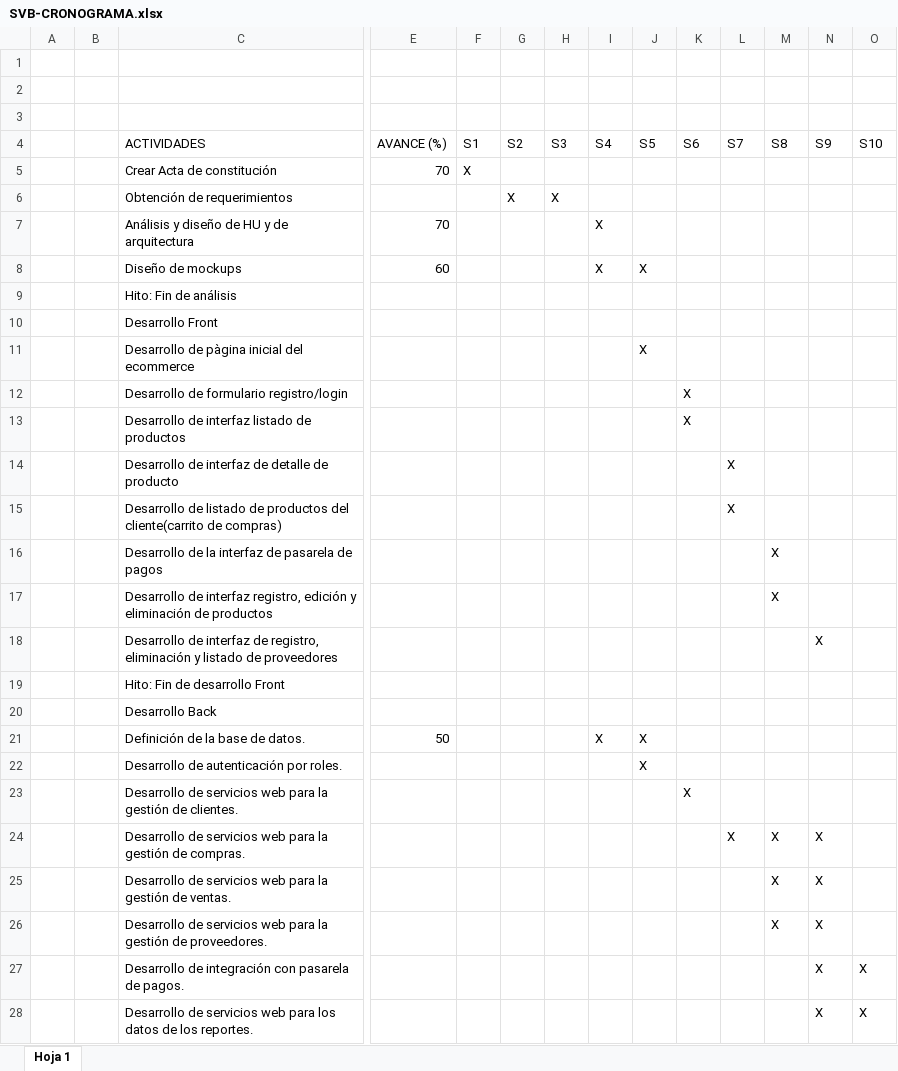
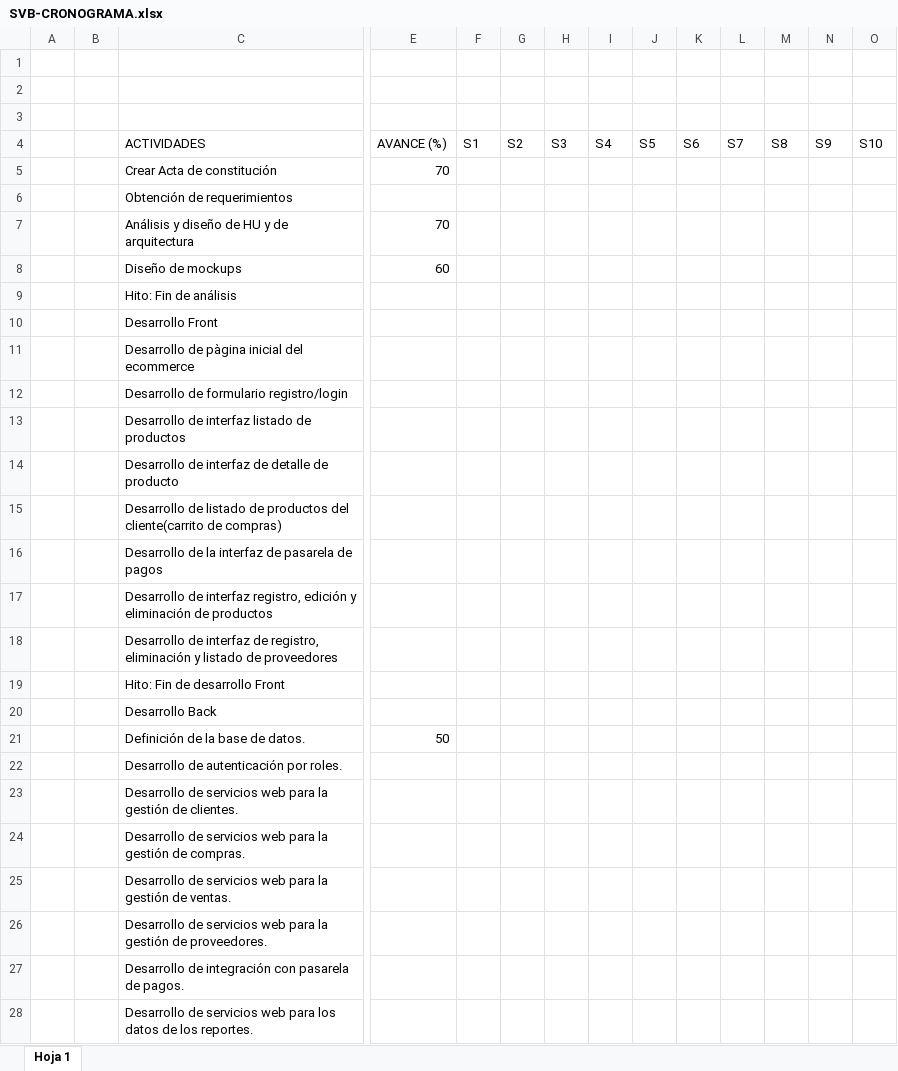
Before and after one commit to gonzalesmolina/SVB, an Excel workbook: Desarrollo/SVB/documentos/gestion/SVB-CRONOGRAMA.xlsx, sheet Hoja 1, drawn as a sheet; only a part is shown, gaps mark what is left out; values as stored, in another font and other column widths than the file's, no cell formats; the diff covers the shown part only; the diff names each change by its address in the sheet, - before the commit and + after, or states it on an @@ line.

Commit message:
mejora visual de las actividades

```diff
--- a/Desarrollo/SVB/documentos/gestion/SVB-CRONOGRAMA.xlsx (sheet Hoja 1)
+++ b/Desarrollo/SVB/documentos/gestion/SVB-CRONOGRAMA.xlsx (sheet Hoja 1)
-F5 (S1): X
+F5 (S1): (empty)
-G6 (S2): X
+G6 (S2): (empty)
-H6 (S3): X
+H6 (S3): (empty)
-I7:I8 (S4): X
+I7:I8 (S4): (empty)
-J8 (S5): X
+J8 (S5): (empty)
-J11 (S5): X
+J11 (S5): (empty)
-K12:K13 (S6): X
+K12:K13 (S6): (empty)
-L14:L15 (S7): X
+L14:L15 (S7): (empty)
-M16:M17 (S8): X
+M16:M17 (S8): (empty)
-N18 (S9): X
+N18 (S9): (empty)
-I21 (S4): X
+I21 (S4): (empty)
-J21:J22 (S5): X
+J21:J22 (S5): (empty)
-K23 (S6): X
+K23 (S6): (empty)
-L24 (S7): X
+L24 (S7): (empty)
-M24:M26 (S8): X
+M24:M26 (S8): (empty)
-N24:N28 (S9): X
+N24:N28 (S9): (empty)
-O27:O28 (S10): X
+O27:O28 (S10): (empty)
```
Also changed, not shown: 5 edited cells elsewhere in this sheet, cell formats.
